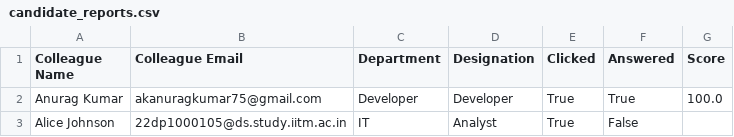
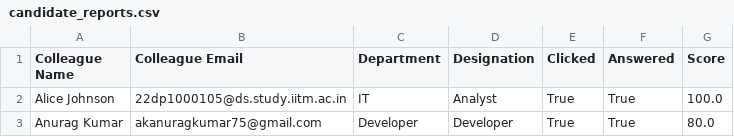
Before and after one commit to Anurag0325/Phishing-Application-Admin, a CSV file: backend/candidate_reports.csv, drawn as a sheet.

```diff
--- a/backend/candidate_reports.csv
+++ b/backend/candidate_reports.csv
@@ -1,3 +1,3 @@
 Colleague Name,Colleague Email,Department,Designation,Clicked,Answered,Score
-Anurag Kumar,akanuragkumar75@gmail.com,Developer,Developer,True,True,100.0
-Alice Johnson,22dp1000105@ds.study.iitm.ac.in,IT,Analyst,True,False,
+Alice Johnson,22dp1000105@ds.study.iitm.ac.in,IT,Analyst,True,True,100.0
+Anurag Kumar,akanuragkumar75@gmail.com,Developer,Developer,True,True,80.0
```
Also changed, not shown: 17 other files.
